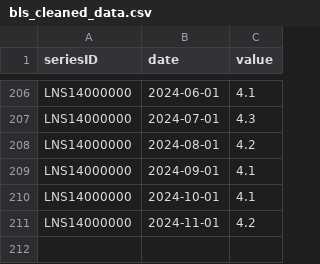
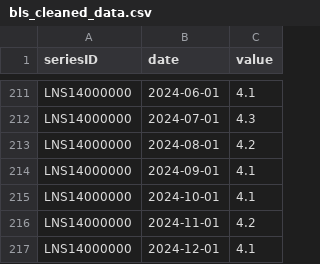
Before and after one commit to aminul293/blsinsight, a CSV file: data/bls_cleaned_data.csv, drawn as a sheet; only a part is shown, gaps mark what is left out; the diff covers the shown part only; the diff names each change by its address in the sheet, - before the commit and + after, or states it on an @@ line.

```diff
--- a/data/bls_cleaned_data.csv
+++ b/data/bls_cleaned_data.csv
+row 217: LNS14000000 | 2024-12-01 | 4.1
```
Also changed, not shown: 5 added rows elsewhere in this file.
